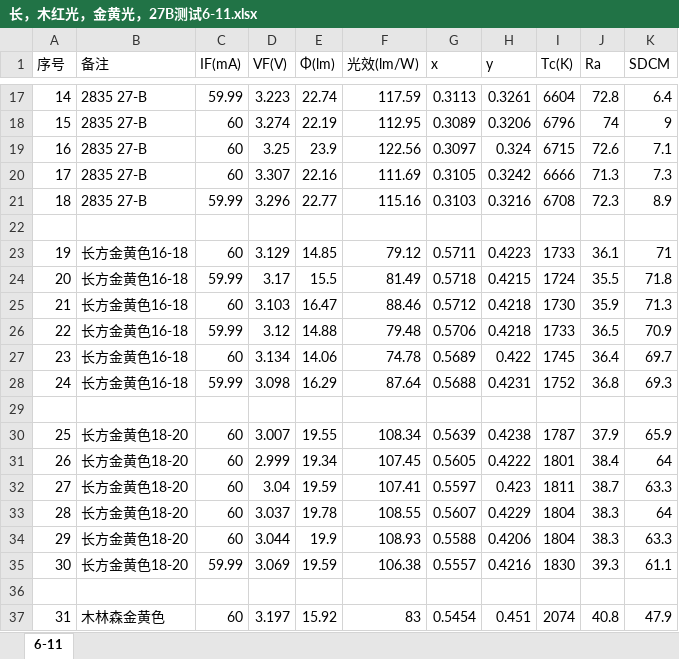
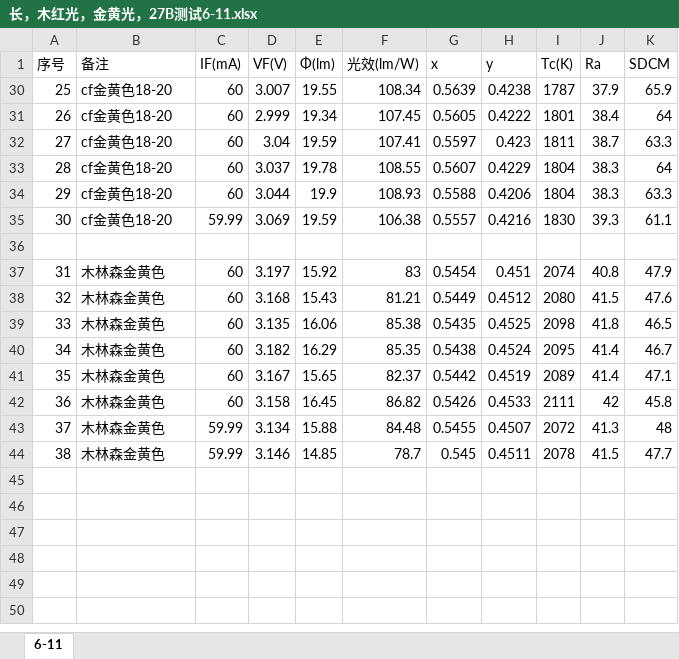
Before and after one commit to weinkym/zll, an Excel workbook: 季诚/产品测试/长，木红光，金黄光，27B测试6-11.xlsx, sheet 6-11, drawn as a sheet; only a part is shown, gaps mark what is left out; the shorter side is filled out with more unchanged rows; values as stored, in another font and other column widths than the file's, no borders; the diff covers the shown part only; the diff names each change by its address in the sheet, - before the commit and + after, or states it on an @@ line.

```diff
--- a/季诚/产品测试/长，木红光，金黄光，27B测试6-11.xlsx (sheet 6-11)
+++ b/季诚/产品测试/长，木红光，金黄光，27B测试6-11.xlsx (sheet 6-11)
@@ row 17 hidden: 14 | 2835 27-B | 59.99 | 3.223 | 22.74 | 117.59 | 0.3113 | 0.3261 | 6604 | 72.8 | 6.4 @@
@@ row 18 hidden: 15 | 2835 27-B | 60 | 3.274 | 22.19 | 112.95 | 0.3089 | 0.3206 | 6796 | 74 | 9 @@
@@ row 19 hidden: 16 | 2835 27-B | 60 | 3.25 | 23.9 | 122.56 | 0.3097 | 0.324 | 6715 | 72.6 | 7.1 @@
@@ row 20 hidden: 17 | 2835 27-B | 60 | 3.307 | 22.16 | 111.69 | 0.3105 | 0.3242 | 6666 | 71.3 | 7.3 @@
@@ row 21 hidden: 18 | 2835 27-B | 59.99 | 3.296 | 22.77 | 115.16 | 0.3103 | 0.3216 | 6708 | 72.3 | 8.9 @@
-row 22: (empty)
@@ row 23 hidden: 19 | 长方金黄色16-18 | 60 | 3.129 | 14.85 | 79.12 | 0.5711 | 0.4223 | 1733 | 36.1 | 71 @@
@@ row 24 hidden: 20 | 长方金黄色16-18 | 59.99 | 3.17 | 15.5 | 81.49 | 0.5718 | 0.4215 | 1724 | 35.5 | 71.8 @@
@@ row 25 hidden: 21 | 长方金黄色16-18 | 60 | 3.103 | 16.47 | 88.46 | 0.5712 | 0.4218 | 1730 | 35.9 | 71.3 @@
@@ row 26 hidden: 22 | 长方金黄色16-18 | 59.99 | 3.12 | 14.88 | 79.48 | 0.5706 | 0.4218 | 1733 | 36.5 | 70.9 @@
@@ row 27 hidden: 23 | 长方金黄色16-18 | 60 | 3.134 | 14.06 | 74.78 | 0.5689 | 0.422 | 1745 | 36.4 | 69.7 @@
@@ row 28 hidden: 24 | 长方金黄色16-18 | 59.99 | 3.098 | 16.29 | 87.64 | 0.5688 | 0.4231 | 1752 | 36.8 | 69.3 @@
-row 29: (empty)
-B30:B35 (备注): 长方金黄色18-20
+B30:B35 (备注): cf金黄色18-20
```
Also changed, not shown: 2 removed rows and 13 hidden or unhidden rows elsewhere in this sheet, 季诚/成交客户/创台电子/创台标签.xlsx, 季诚/成交客户/立早电子/标签.xlsx, 32 other files.
